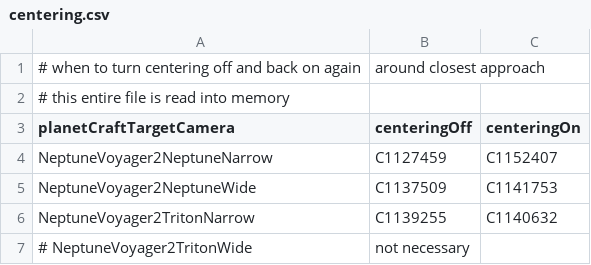
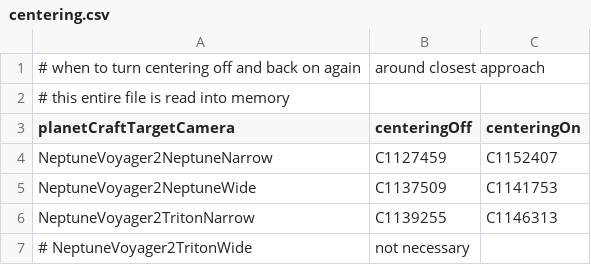
Before and after one commit to bburns/PyVoyager, a CSV file: db/centering.csv, drawn as a sheet.

Commit message:
improve centering - passing 25/31 (80%) of tests

```diff
--- a/db/centering.csv
+++ b/db/centering.csv
@@ -5,3 +5,3 @@ NeptuneVoyager2NeptuneNarrow,C1127459,C1152407
 NeptuneVoyager2NeptuneWide,C1137509,C1141753
-NeptuneVoyager2TritonNarrow,C1139255,C1140632
+NeptuneVoyager2TritonNarrow,C1139255,C1146313
 # NeptuneVoyager2TritonWide,not necessary
```
Also changed, not shown: 7 other files.
